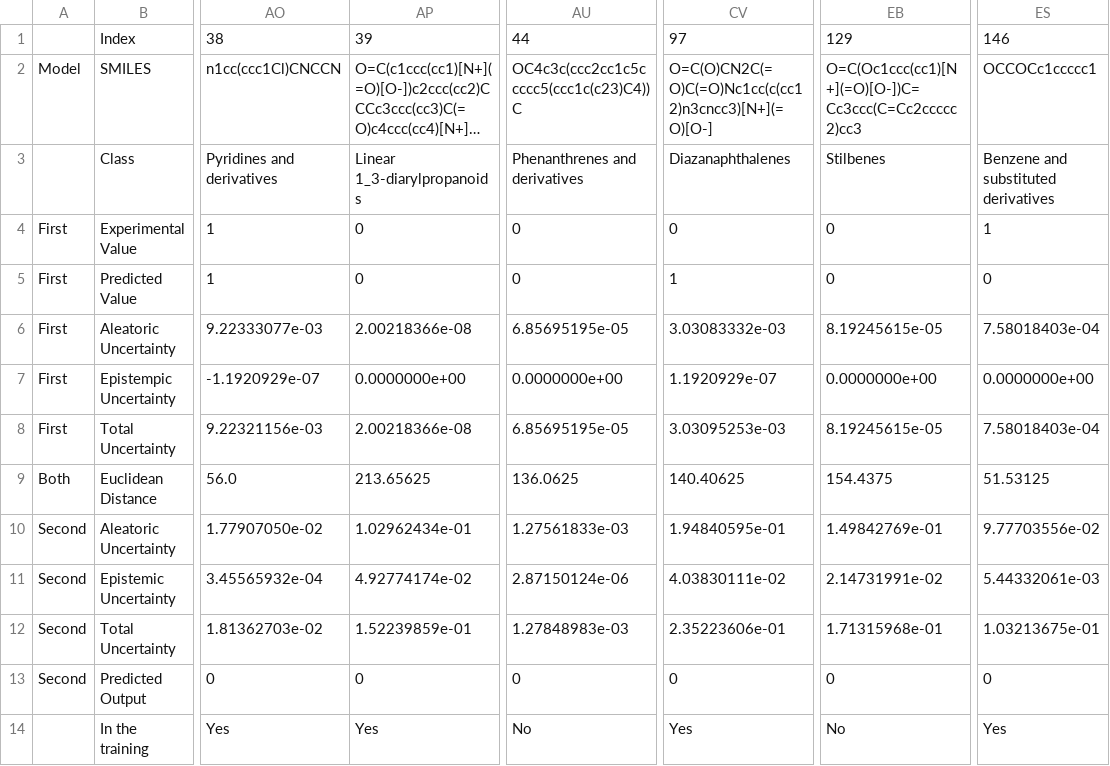
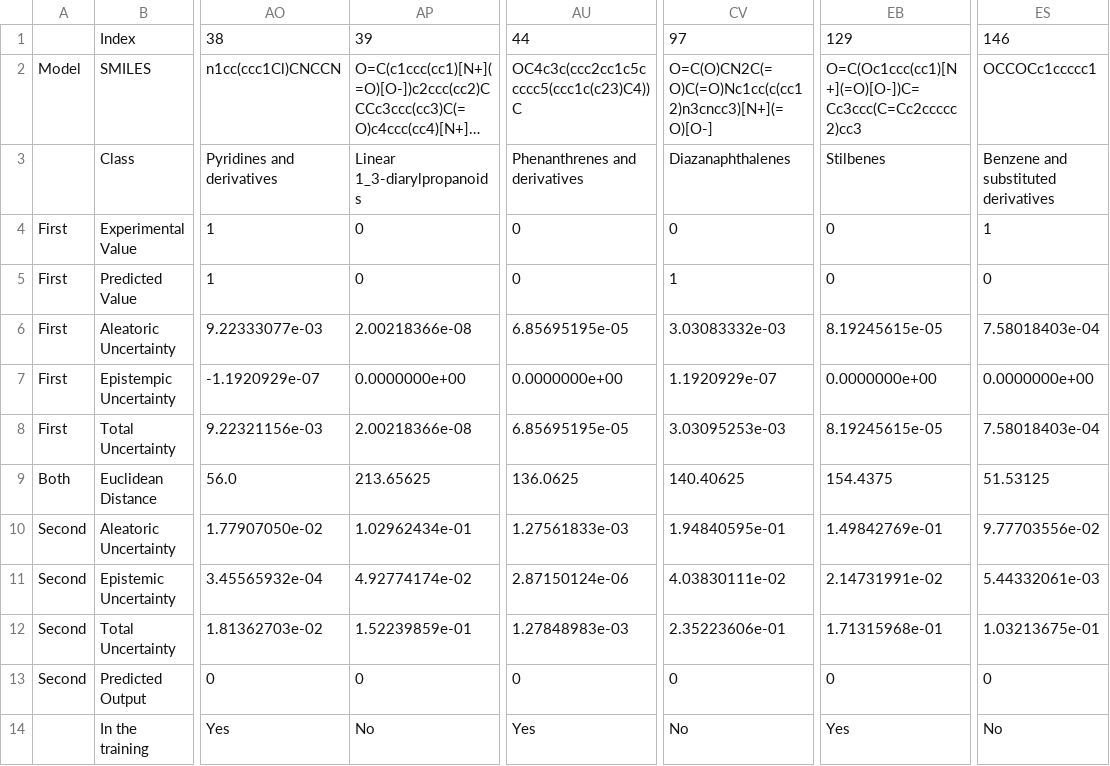
Before and after one commit to zaczaczac5/GCNN_Bayesian, a CSV file: randwrongclass.csv, drawn as a sheet; only a part is shown, gaps mark what is left out; long unchanged cells end in …; the diff names each change by its address in the sheet, - before the commit and + after, or states it on an @@ line.

Commit message:
Update randwrongclass.csv

```diff
--- a/randwrongclass.csv
+++ b/randwrongclass.csv
-AP14: Yes
+AP14: No
-AU14: No
+AU14: Yes
-CV14: Yes
+CV14: No
-EB14: No
+EB14: Yes
-ES14: Yes
+ES14: No
```
